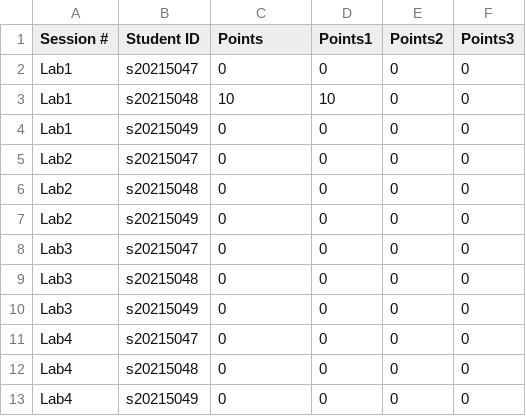
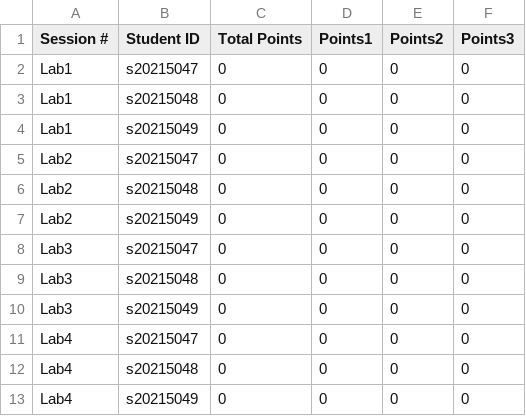
Before and after one commit to yooseungkim/OOP-TA, a CSV file: Scores/Lab1/Lab1.csv, drawn as a sheet.

```diff
--- a/Scores/Lab1/Lab1.csv
+++ b/Scores/Lab1/Lab1.csv
@@ -1,4 +1,4 @@
-Session #,Student ID,Points,Points1,Points2,Points3
+Session #,Student ID,Total Points,Points1,Points2,Points3
 Lab1,s20215047,0,0,0,0
-Lab1,s20215048,10,10,0,0
+Lab1,s20215048,0,0,0,0
 Lab1,s20215049,0,0,0,0
```
Also changed, not shown: Scores/Lab1/ex1_1_score.csv, 3 other files.
